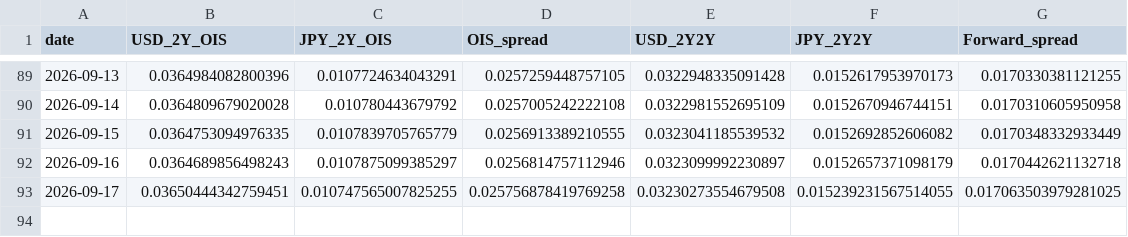
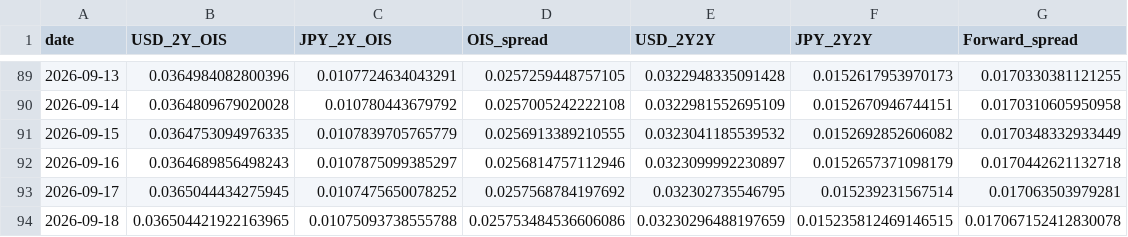
Before and after one commit to super-curve-hub/usdjpymacro, a CSV file: output/ois_history.csv, drawn as a sheet; only a part is shown, gaps mark what is left out.

```diff
--- a/output/ois_history.csv
+++ b/output/ois_history.csv
@@ -92,2 +92,3 @@ date,USD_2Y_OIS,JPY_2Y_OIS,OIS_spread,USD_2Y2Y,JPY_2Y2Y,Forward_spread
 2026-09-16,0.0364689856498243,0.0107875099385297,0.0256814757112946,0.0323099992230897,0.0152657371098179,0.0170442621132718
-2026-09-17,0.03650444342759451,0.010747565007825255,0.025756878419769258,0.03230273554679508,0.015239231567514055,0.017063503979281025
+2026-09-17,0.0365044434275945,0.0107475650078252,0.0257568784197692,0.032302735546795,0.015239231567514,0.017063503979281
+2026-09-18,0.036504421922163965,0.01075093738555788,0.025753484536606086,0.03230296488197659,0.015235812469146515,0.017067152412830078
```
Also changed, not shown: output/latest.csv, 2 other files.
